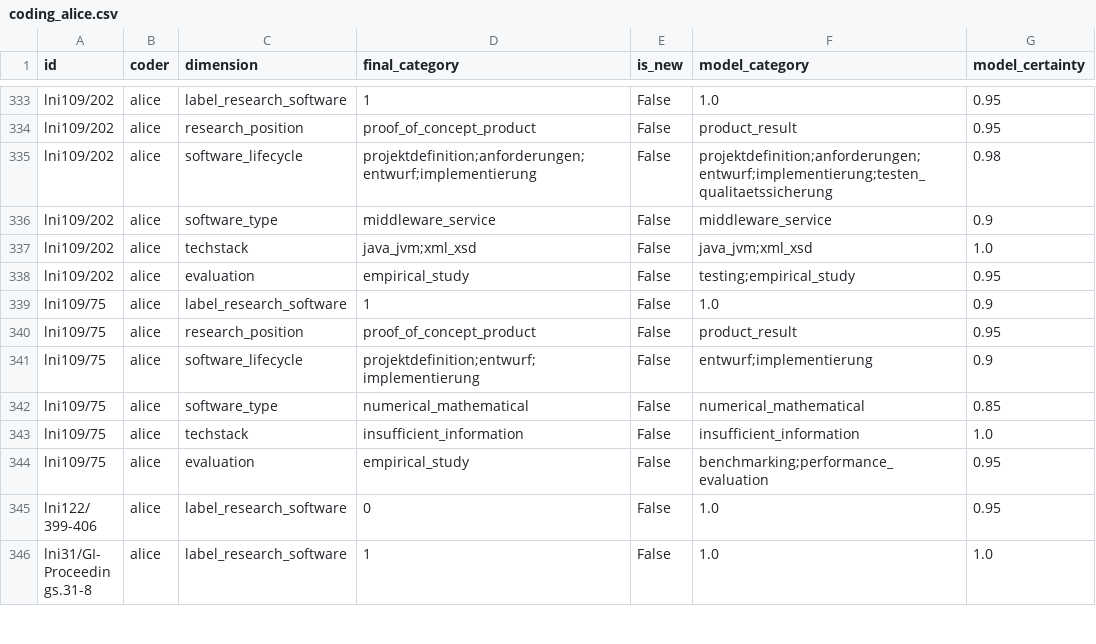
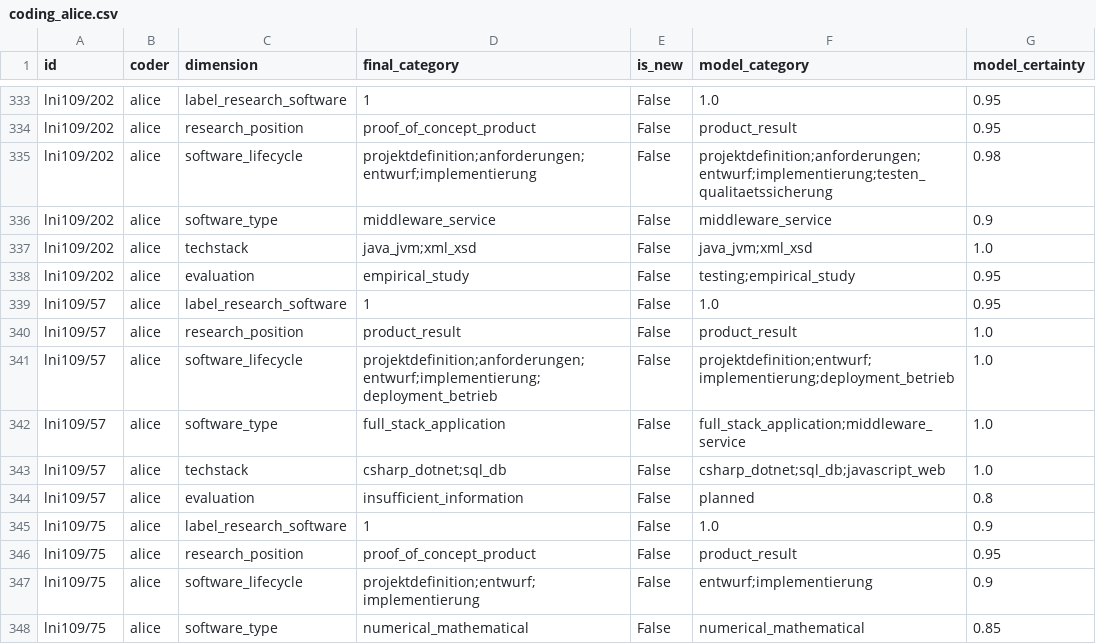
Before and after one commit to juliandehne/lni_study, a CSV file: goldstandard/coding_alice.csv, drawn as a sheet; only a part is shown, gaps mark what is left out; the shorter side is filled out with more unchanged rows.

Commit message:
Gold coding: lni109/57 + planned/deployment boundary

```diff
--- a/goldstandard/coding_alice.csv
+++ b/goldstandard/coding_alice.csv
@@ -338,2 +338,8 @@ lni109/202,alice,techstack,java_jvm;xml_xsd,False,java_jvm;xml_xsd,1.0
 lni109/202,alice,evaluation,empirical_study,False,testing;empirical_study,0.95
+lni109/57,alice,label_research_software,1,False,1.0,0.95
+lni109/57,alice,research_position,product_result,False,product_result,1.0
+lni109/57,alice,software_lifecycle,projektdefinition;anforderungen;entwurf;implementierung;deployment_betrieb,False,projektdefinition;entwurf;implementierung;deployment_betrieb,1.0
+lni109/57,alice,software_type,full_stack_application,False,full_stack_application;middleware_service,1.0
+lni109/57,alice,techstack,csharp_dotnet;sql_db,False,csharp_dotnet;sql_db;javascript_web,1.0
+lni109/57,alice,evaluation,insufficient_information,False,planned,0.8
 lni109/75,alice,label_research_software,1,False,1.0,0.9
```
Also changed, not shown: 2 other files.
